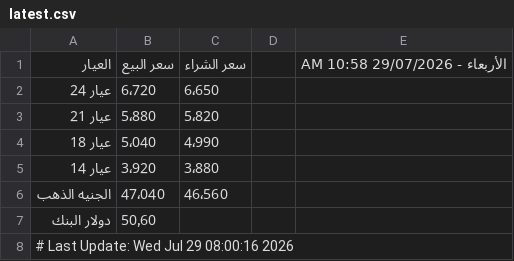
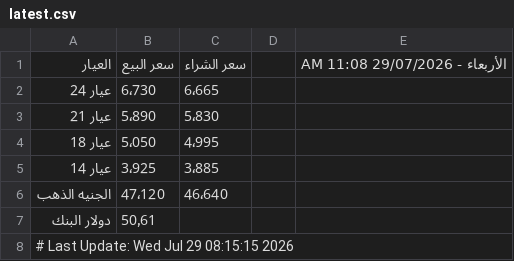
Before and after one commit to abodaapp-hash/sheet-fetcher, a CSV file: data/latest.csv, drawn as a sheet.

```diff
--- a/data/latest.csv
+++ b/data/latest.csv
@@ -1,8 +1,8 @@
-العيار,سعر البيع,سعر الشراء,,الأربعاء - 29/07/2026 10:58 AM
-عيار 24,6٬720,6٬650,,
-عيار 21,5٬880,5٬820,,
-عيار 18,5٬040,4٬990,,
-عيار 14,3٬920,3٬880,,
-الجنيه الذهب,47٬040,46٬560,,
-دولار البنك,50٫60,,,
-# Last Update: Wed Jul 29 08:00:16 2026
+العيار,سعر البيع,سعر الشراء,,الأربعاء - 29/07/2026 11:08 AM
+عيار 24,6٬730,6٬665,,
+عيار 21,5٬890,5٬830,,
+عيار 18,5٬050,4٬995,,
+عيار 14,3٬925,3٬885,,
+الجنيه الذهب,47٬120,46٬640,,
+دولار البنك,50٫61,,,
+# Last Update: Wed Jul 29 08:15:15 2026
```
